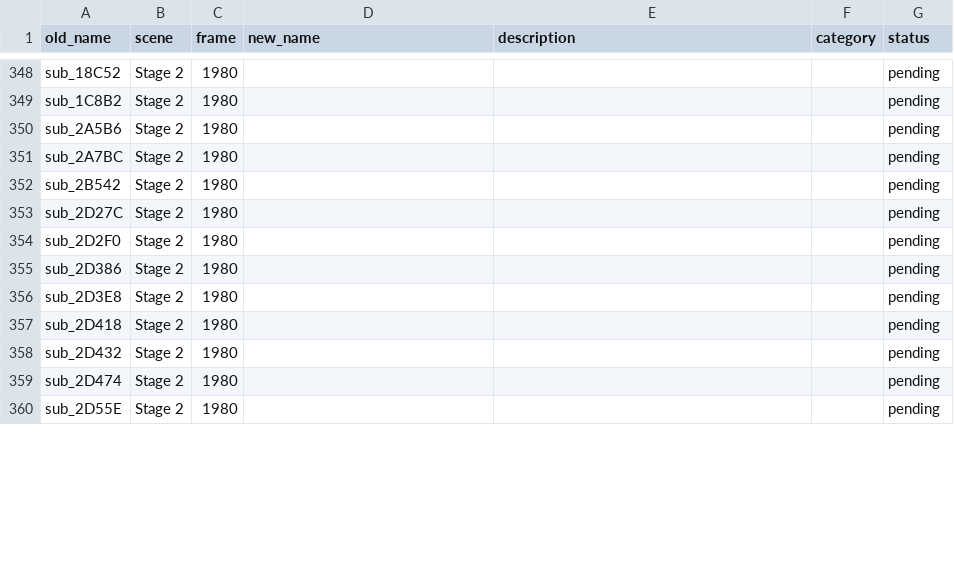
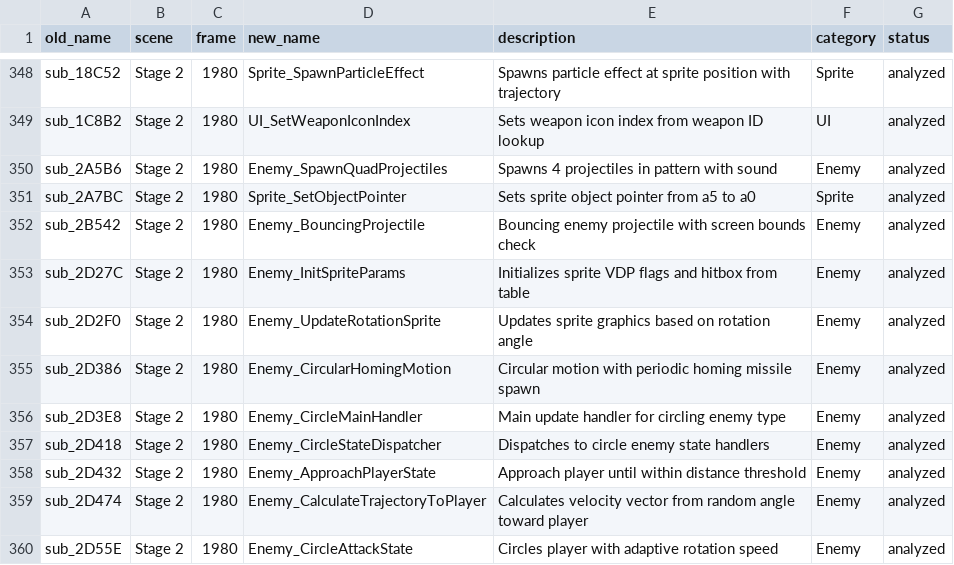
Before and after one commit to oranguthang/alien_soldier_src, a CSV file: procedure_database.csv, drawn as a sheet; only a part is shown, gaps mark what is left out; the diff covers the shown part only; the diff names each change by its address in the sheet, - before the commit and + after, or states it on an @@ line.

```diff
--- a/procedure_database.csv
+++ b/procedure_database.csv
-D348 (new_name): (empty)
+D348 (new_name): Sprite_SpawnParticleEffect
-E348 (description): (empty)
+E348 (description): Spawns particle effect at sprite position with trajectory
-F348 (category): (empty)
+F348 (category): Sprite
-G348:G360 (status): pending
+G348:G360 (status): analyzed
-D349 (new_name): (empty)
+D349 (new_name): UI_SetWeaponIconIndex
-E349 (description): (empty)
+E349 (description): Sets weapon icon index from weapon ID lookup
-F349 (category): (empty)
+F349 (category): UI
-D350 (new_name): (empty)
+D350 (new_name): Enemy_SpawnQuadProjectiles
-E350 (description): (empty)
+E350 (description): Spawns 4 projectiles in pattern with sound
-F350 (category): (empty)
+F350 (category): Enemy
-D351 (new_name): (empty)
+D351 (new_name): Sprite_SetObjectPointer
-E351 (description): (empty)
+E351 (description): Sets sprite object pointer from a5 to a0
-F351 (category): (empty)
+F351 (category): Sprite
-D352 (new_name): (empty)
+D352 (new_name): Enemy_BouncingProjectile
-E352 (description): (empty)
+E352 (description): Bouncing enemy projectile with screen bounds check
-F352:F360 (category): (empty)
+F352:F360 (category): Enemy
-D353 (new_name): (empty)
+D353 (new_name): Enemy_InitSpriteParams
-E353 (description): (empty)
+E353 (description): Initializes sprite VDP flags and hitbox from table
-D354 (new_name): (empty)
+D354 (new_name): Enemy_UpdateRotationSprite
-E354 (description): (empty)
+E354 (description): Updates sprite graphics based on rotation angle
-D355 (new_name): (empty)
+D355 (new_name): Enemy_CircularHomingMotion
-E355 (description): (empty)
+E355 (description): Circular motion with periodic homing missile spawn
-D356 (new_name): (empty)
+D356 (new_name): Enemy_CircleMainHandler
-E356 (description): (empty)
+E356 (description): Main update handler for circling enemy type
-D357 (new_name): (empty)
+D357 (new_name): Enemy_CircleStateDispatcher
-E357 (description): (empty)
+E357 (description): Dispatches to circle enemy state handlers
-D358 (new_name): (empty)
+D358 (new_name): Enemy_ApproachPlayerState
-E358 (description): (empty)
+E358 (description): Approach player until within distance threshold
-D359 (new_name): (empty)
+D359 (new_name): Enemy_CalculateTrajectoryToPlayer
-E359 (description): (empty)
+E359 (description): Calculates velocity vector from random angle toward player
-D360 (new_name): (empty)
+D360 (new_name): Enemy_CircleAttackState
-E360 (description): (empty)
+E360 (description): Circles player with adaptive rotation speed
```
Also changed, not shown: 148 edited cells elsewhere in this file, 1 other file.
